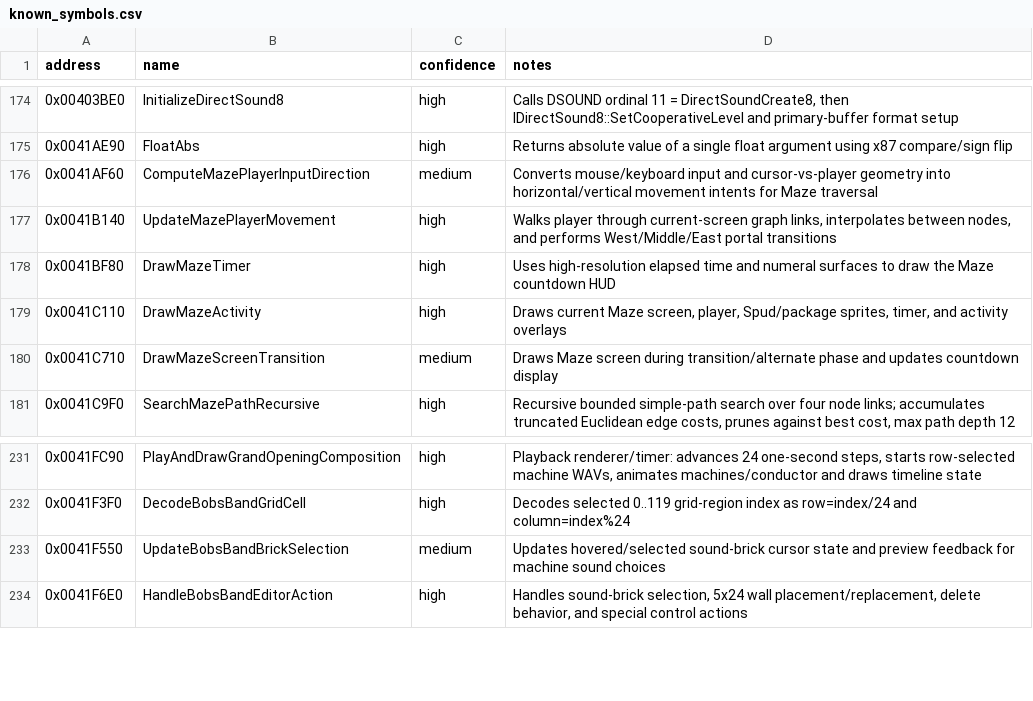
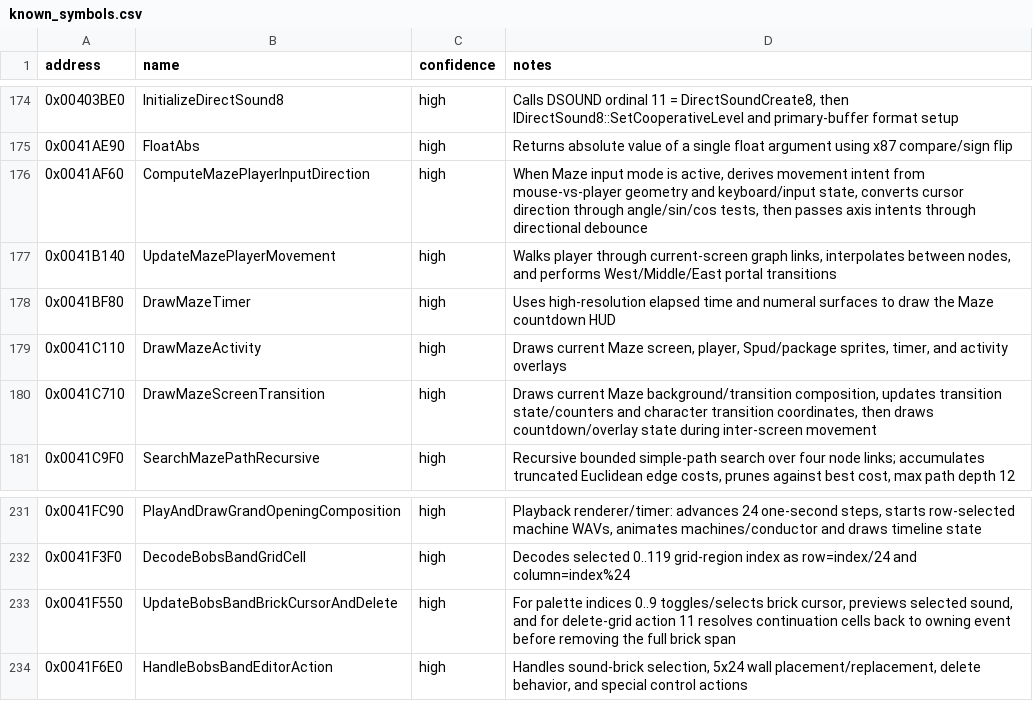
Before and after one commit to lizardpeter/btb-reverse, a CSV file: ghidra/known_symbols.csv, drawn as a sheet; only a part is shown, gaps mark what is left out.

Commit message:
Promote Maze input/transition and correct Bob Band brick helper

```diff
--- a/ghidra/known_symbols.csv
+++ b/ghidra/known_symbols.csv
@@ -175,3 +175,3 @@ address,name,confidence,notes
 0x0041AE90,FloatAbs,high,"Returns absolute value of a single float argument using x87 compare/sign flip"
-0x0041AF60,ComputeMazePlayerInputDirection,medium,"Converts mouse/keyboard input and cursor-vs-player geometry into horizontal/vertical movement intents for Maze traversal"
+0x0041AF60,ComputeMazePlayerInputDirection,high,"When Maze input mode is active, derives movement intent from mouse-vs-player geometry and keyboard/input state, converts cursor direction through angle/sin/cos tests, then passes axis intents through directional debounce"
 0x0041B140,UpdateMazePlayerMovement,high,"Walks player through current-screen graph links, interpolates between nodes, and performs West/Middle/East portal transitions"
@@ -179,3 +179,3 @@ address,name,confidence,notes
 0x0041C110,DrawMazeActivity,high,"Draws current Maze screen, player, Spud/package sprites, timer, and activity overlays"
-0x0041C710,DrawMazeScreenTransition,medium,"Draws Maze screen during transition/alternate phase and updates countdown display"
+0x0041C710,DrawMazeScreenTransition,high,"Draws current Maze background/transition composition, updates transition state/counters and character transition coordinates, then draws countdown/overlay state during inter-screen movement"
 0x0041C9F0,SearchMazePathRecursive,high,"Recursive bounded simple-path search over four node links; accumulates truncated Euclidean edge costs, prunes against best cost, max path depth 12"
@@ -232,3 +232,3 @@ address,name,confidence,notes
 0x0041F3F0,DecodeBobsBandGridCell,high,"Decodes selected 0..119 grid-region index as row=index/24 and column=index%24"
-0x0041F550,UpdateBobsBandBrickSelection,medium,"Updates hovered/selected sound-brick cursor state and preview feedback for machine sound choices"
+0x0041F550,UpdateBobsBandBrickCursorAndDelete,high,"For palette indices 0..9 toggles/selects brick cursor, previews selected sound, and for delete-grid action 11 resolves continuation cells back to owning event before removing the full brick span"
 0x0041F6E0,HandleBobsBandEditorAction,high,"Handles sound-brick selection, 5x24 wall placement/replacement, delete behavior, and special control actions"
```
